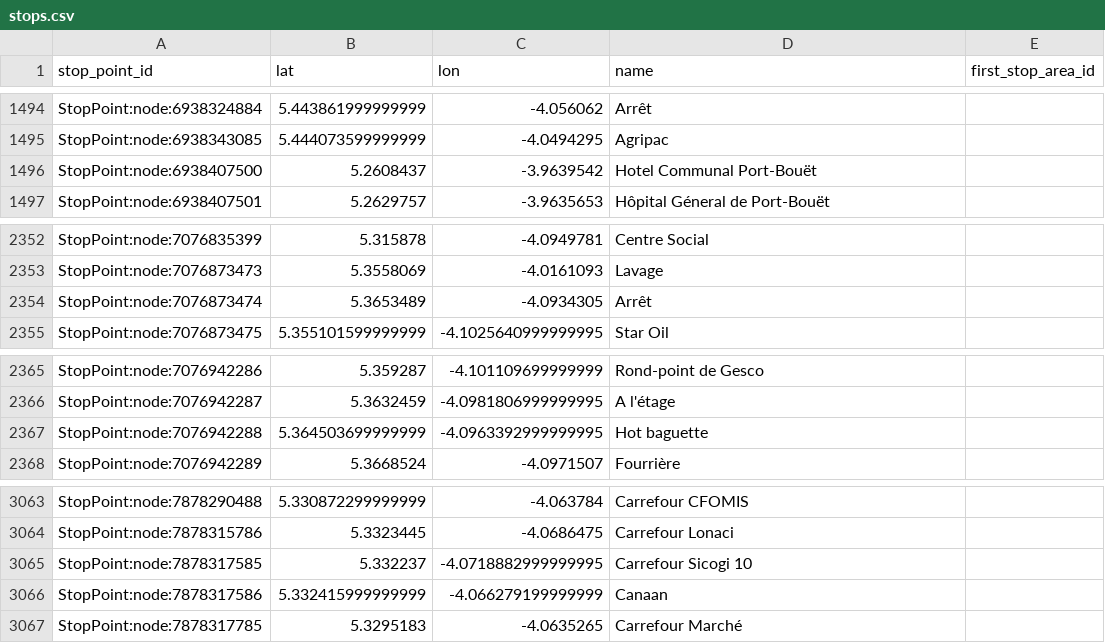
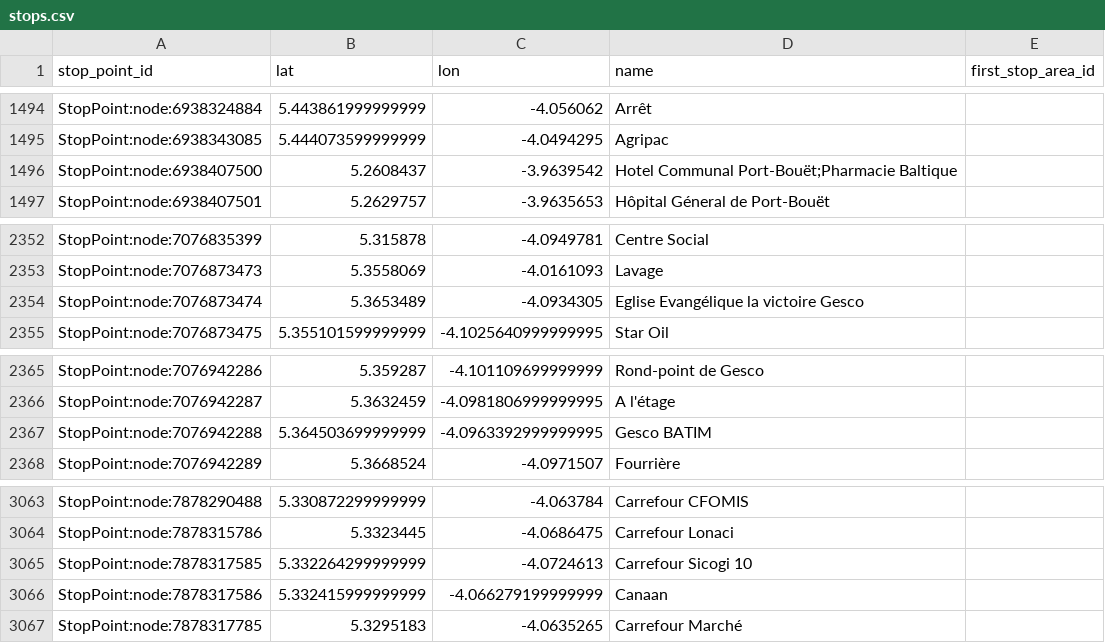
Before and after one commit to Jungle-Bus/AbidjanTransport_geom_ci, a CSV file: stops.csv, drawn as a sheet; only a part is shown, gaps mark what is left out; the diff covers the shown part only.

```diff
--- a/stops.csv
+++ b/stops.csv
@@ -1495,3 +1495,3 @@ StopPoint:node:6938324884,5.443861999999999,-4.056062,Arrêt,
 StopPoint:node:6938343085,5.444073599999999,-4.0494295,Agripac,
-StopPoint:node:6938407500,5.2608437,-3.9639542,Hotel Communal Port-Bouët,
+StopPoint:node:6938407500,5.2608437,-3.9639542,Hotel Communal Port-Bouët;Pharmacie Baltique,
 StopPoint:node:6938407501,5.2629757,-3.9635653,Hôpital Géneral de Port-Bouët,
@@ -2353,3 +2353,3 @@ StopPoint:node:7076835399,5.315878,-4.0949781,Centre Social,
 StopPoint:node:7076873473,5.3558069,-4.0161093,Lavage,
-StopPoint:node:7076873474,5.3653489,-4.0934305,Arrêt,
+StopPoint:node:7076873474,5.3653489,-4.0934305,Eglise Evangélique la victoire Gesco,
 StopPoint:node:7076873475,5.355101599999999,-4.1025640999999995,Star Oil,
@@ -2366,3 +2366,3 @@ StopPoint:node:7076942286,5.359287,-4.101109699999999,Rond-point de Gesco,
 StopPoint:node:7076942287,5.3632459,-4.0981806999999995,A l'étage,
-StopPoint:node:7076942288,5.364503699999999,-4.0963392999999995,Hot baguette,
+StopPoint:node:7076942288,5.364503699999999,-4.0963392999999995,Gesco BATIM,
 StopPoint:node:7076942289,5.3668524,-4.0971507,Fourrière,
@@ -3064,3 +3064,3 @@ StopPoint:node:7878290488,5.330872299999999,-4.063784,Carrefour CFOMIS,
 StopPoint:node:7878315786,5.3323445,-4.0686475,Carrefour Lonaci,
-StopPoint:node:7878317585,5.332237,-4.0718882999999995,Carrefour Sicogi 10,
+StopPoint:node:7878317585,5.332264299999999,-4.0724613,Carrefour Sicogi 10,
 StopPoint:node:7878317586,5.332415999999999,-4.066279199999999,Canaan,
```
Also changed, not shown: 2 added rows and 8 edited cells elsewhere in this file, lines.csv, 3 other files.
